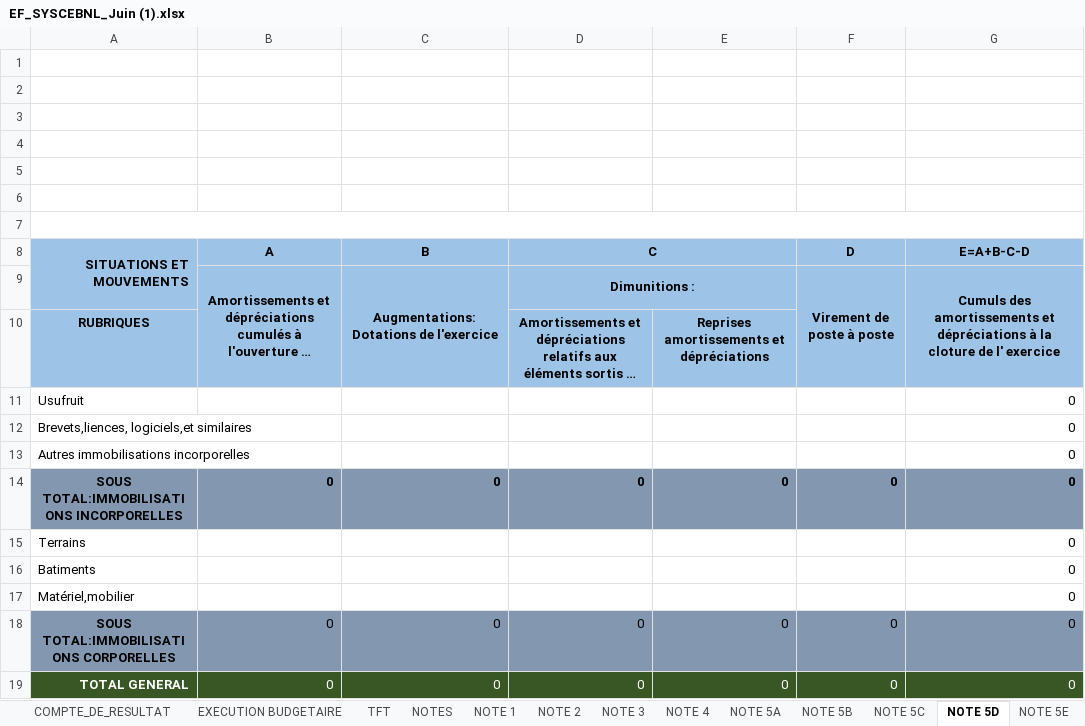
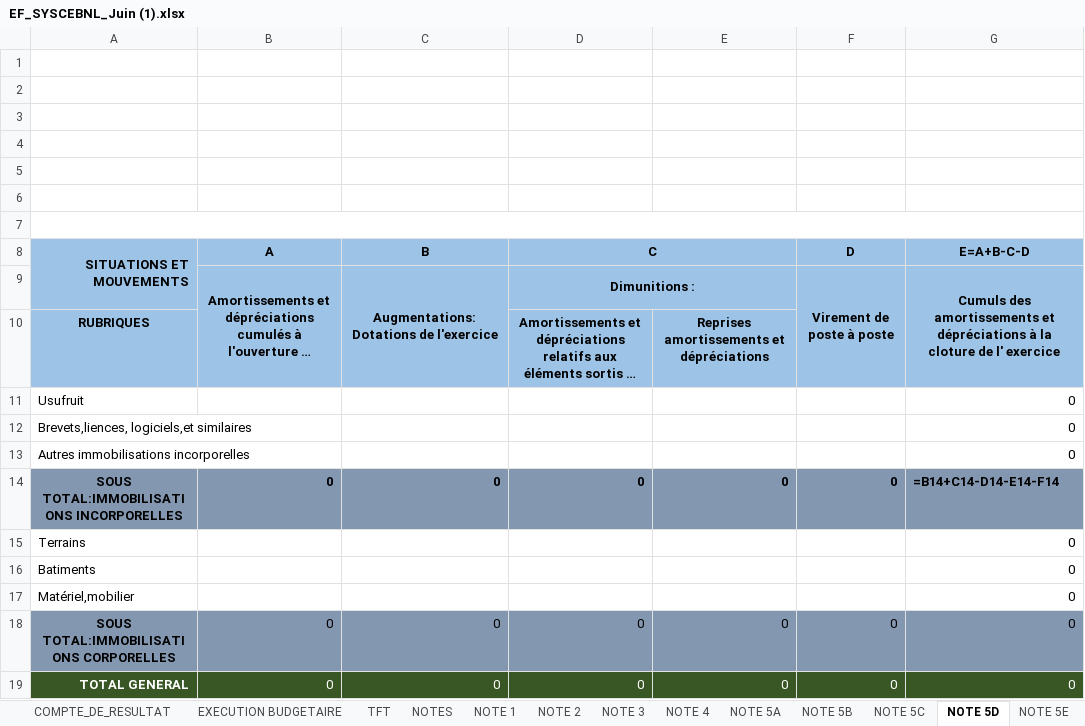
Before and after one commit to douke-pro/douke-compta-pro, an Excel workbook: backups/EF_SYSCEBNL_Juin (1).xlsx, sheet NOTE 5D, drawn as a sheet; long unchanged cells end in …; values as stored, in another font and other column widths than the file's, no borders; formulas without a stored value are shown as written; charts and pictures not drawn; the diff names each change by its address in the sheet, - before the commit and + after, or states it on an @@ line.

```diff
--- a/backups/EF_SYSCEBNL_Juin (1).xlsx (sheet NOTE 5D)
+++ b/backups/EF_SYSCEBNL_Juin (1).xlsx (sheet NOTE 5D)
-G14 (E=A+B-C-D): 0
+G14 (E=A+B-C-D): =B14+C14-D14-E14-F14
```
Also changed, not shown: sheet NOTE 33, sheet NOTE 24, sheet NOTE 1, sheet PAGE DE GARDE, sheet BILAN, charts or pictures, 2 other files.
